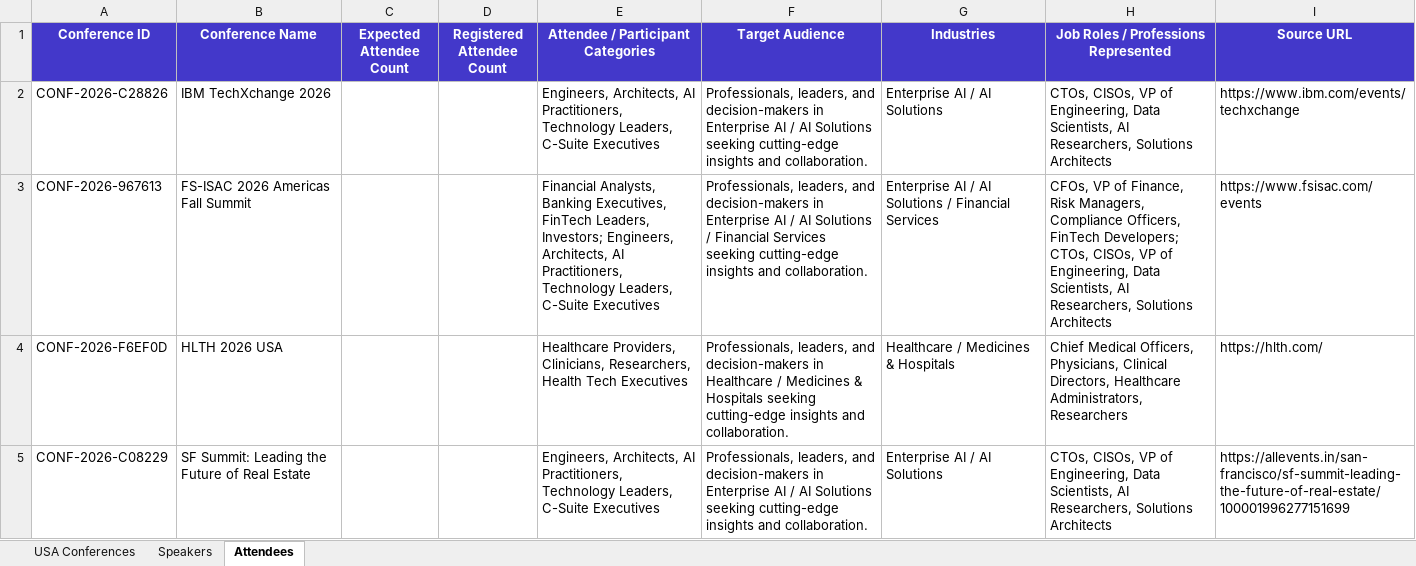
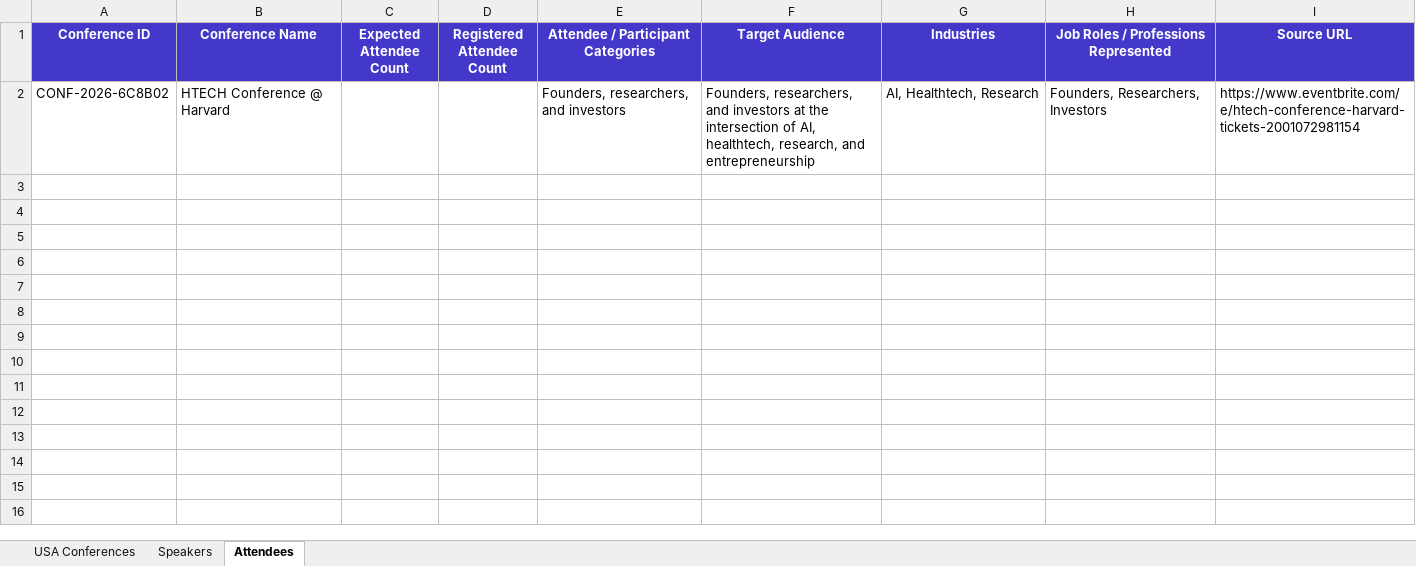
Before and after one commit to Jeeva-6305/conference-agent-adople, an Excel workbook: data/excel/usa_conferences_published.xlsx, sheet Attendees, drawn as a sheet; values as stored, in another font and other column widths than the file's, no borders; removed rows and columns are numbered as before the commit, all else as after; the diff names each change by its address in the sheet, - before the commit and + after, or states it on an @@ line.

Commit message:
conference details scrapping

```diff
--- a/data/excel/usa_conferences_published.xlsx (sheet Attendees)
+++ b/data/excel/usa_conferences_published.xlsx (sheet Attendees)
-row 2: CONF-2026-C28826 | IBM TechXchange 2026 |  |  | Engineers, Architects, AI Practitioners, Technology Leaders, C-Suite Executives | Professionals, leaders, and decision-makers in Enterprise AI / AI Solutions seeking cutting-edge insights and collaboration. | Enterprise AI / AI Solutions | CTOs, CISOs, VP of Engineering, Data Scientists, AI Researchers, Solutions Architects | https://www.ibm.com/events/techxchange
-row 3: CONF-2026-967613 | FS-ISAC 2026 Americas Fall Summit |  |  | Financial Analysts, Banking Executives, FinTech Leaders, Investors; Engineers, Architects, AI Practitioners, Technology Leaders, C-Suite Executives | Professionals, leaders, and decision-makers in Enterprise AI / AI Solutions / Financial Services seeking cutting-edge insights and collaboration. | Enterprise AI / AI Solutions / Financial Services | CFOs, VP of Finance, Risk Managers, Compliance Officers, FinTech Developers; CTOs, CISOs, VP of Engineering, Data Scientists, AI Researchers, Solutions Architects | https://www.fsisac.com/events
-row 4: CONF-2026-F6EF0D | HLTH 2026 USA |  |  | Healthcare Providers, Clinicians, Researchers, Health Tech Executives | Professionals, leaders, and decision-makers in Healthcare / Medicines & Hospitals seeking cutting-edge insights and collaboration. | Healthcare / Medicines & Hospitals | Chief Medical Officers, Physicians, Clinical Directors, Healthcare Administrators, Researchers | https://hlth.com/
-row 5: CONF-2026-C08229 | SF Summit: Leading the Future of Real Estate |  |  | Engineers, Architects, AI Practitioners, Technology Leaders, C-Suite Executives | Professionals, leaders, and decision-makers in Enterprise AI / AI Solutions seeking cutting-edge insights and collaboration. | Enterprise AI / AI Solutions | CTOs, CISOs, VP of Engineering, Data Scientists, AI Researchers, Solutions Architects | https://allevents.in/san-francisco/sf-summit-leading-the-future-of-real-estate/100001996277151699
+row 2: CONF-2026-6C8B02 | HTECH Conference @ Harvard |  |  | Founders, researchers, and investors | Founders, researchers, and investors at the intersection of AI, healthtech, research, and entrepreneurship | AI, Healthtech, Research | Founders, Researchers, Investors | https://www.eventbrite.com/e/htech-conference-harvard-tickets-2001072981154
```
Also changed, not shown: sheet USA Conferences, sheet Speakers, 23 other files.
